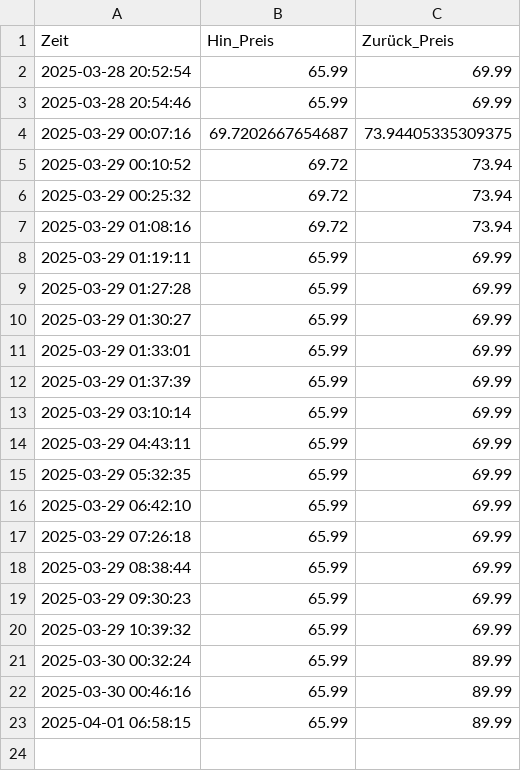
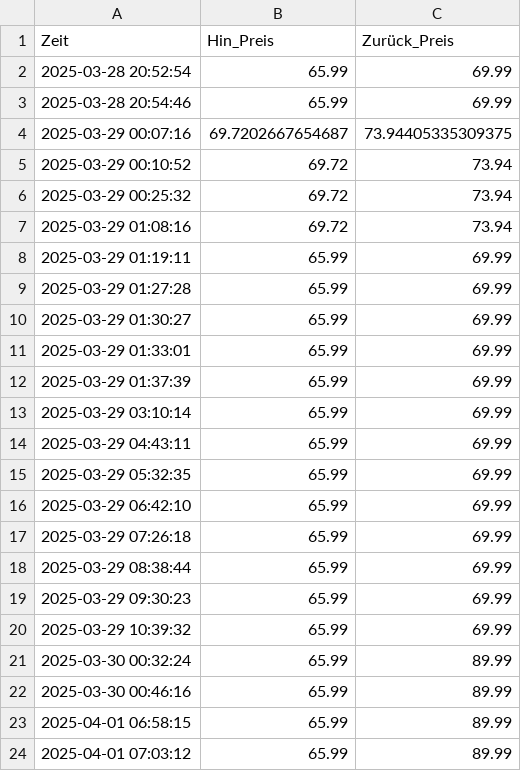
Before and after one commit to Chrish-97/DB-price-tracking, a CSV file: ticket_prices.csv, drawn as a sheet.

```diff
--- a/ticket_prices.csv
+++ b/ticket_prices.csv
@@ -23 +23,2 @@ Zeit,Hin_Preis,Zurück_Preis
 2025-04-01 06:58:15,65.99,89.99
+2025-04-01 07:03:12,65.99,89.99
```
Also changed, not shown: 3 other files.
